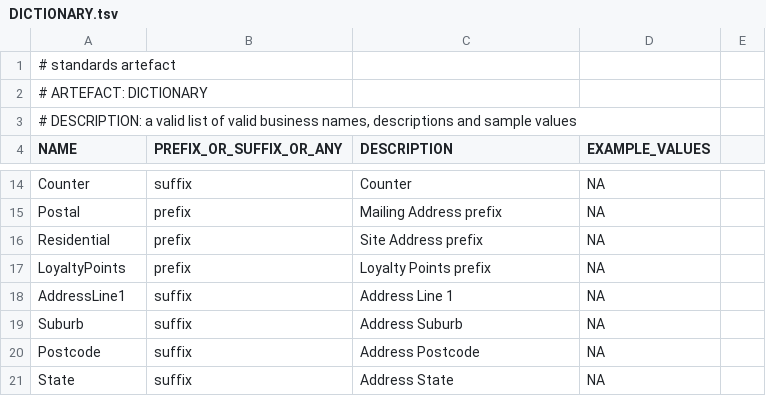
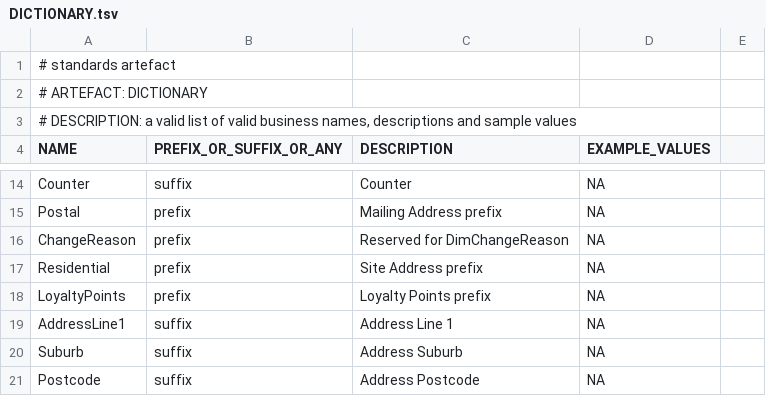
Before and after one commit to melvinwi/EDWCI, a TSV file: datastore/DICTIONARY.tsv, drawn as a sheet; only a part is shown, gaps mark what is left out; the shorter side is filled out with more unchanged rows; the diff names each change by its address in the sheet, - before the commit and + after, or states it on an @@ line.

Commit message:
DimChangeReason and transform

```diff
--- a/datastore/DICTIONARY.tsv
+++ b/datastore/DICTIONARY.tsv
+row 16: ChangeReason | prefix | Reserved for DimChangeReason | NA
```
Also changed, not shown: 10 other files.
